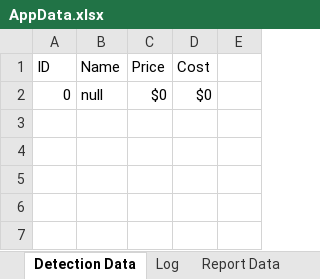
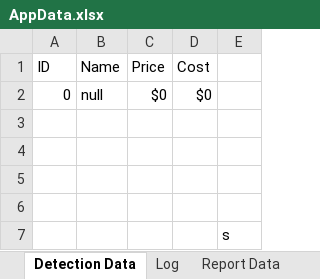
Before and after one commit to Ayidana-Aboraah/Pinkstone-VC, an Excel workbook: AppData.xlsx, sheet Detection Data, drawn as a sheet; values as stored, in another font and other column widths than the file's, no borders; the diff names each change by its address in the sheet, - before the commit and + after, or states it on an @@ line.

Commit message:
More Updates
-Adjusting values "Detection Data" sheet
-Add to cart function made but not tested

```diff
--- a/AppData.xlsx (sheet Detection Data)
+++ b/AppData.xlsx (sheet Detection Data)
+row 3: (empty)
+row 4: (empty)
+row 5: (empty)
+row 6: (empty)
+row 7:  |  |  |  | s
```
Also changed, not shown: sheet Report Data, sheet Log, 1 other file.
